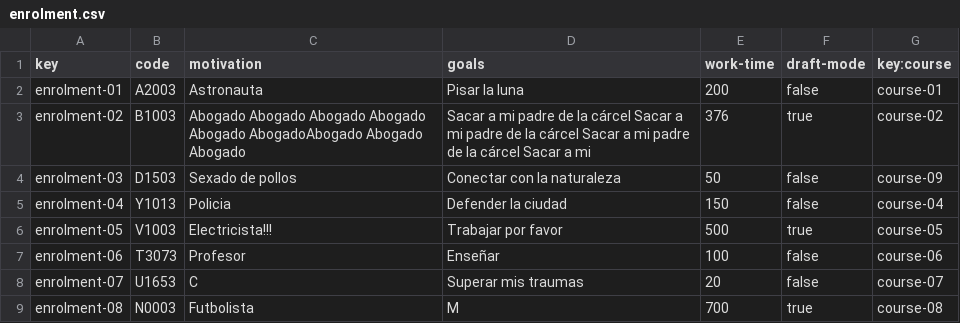
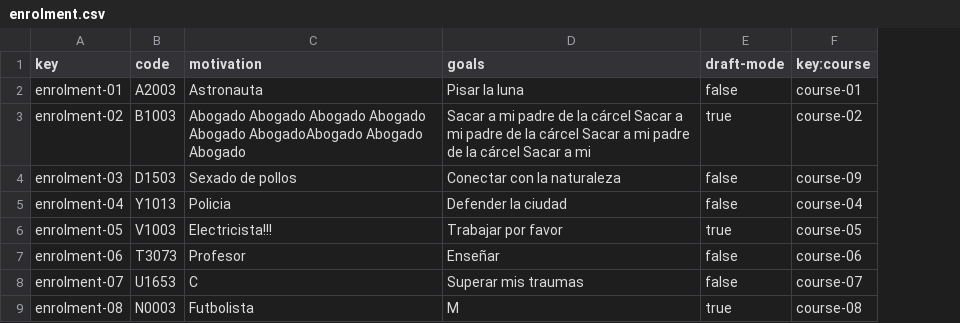
Before and after one commit to adrrf/acme-life-long-learning, a CSV file: src/main/webapp/WEB-INF/resources/sample-data/enrolment.csv, drawn as a sheet; the diff names each change by its address in the sheet, - before the commit and + after, or states it on an @@ line.

```diff
--- a/src/main/webapp/WEB-INF/resources/sample-data/enrolment.csv
+++ b/src/main/webapp/WEB-INF/resources/sample-data/enrolment.csv
-column E (work-time), rows 2-9: 200 | 376 | 50 | 150 | 500 | 100 | 20 | 700
```
Also changed, not shown: src/main/webapp/WEB-INF/resources/sample-data/activity.csv, 4 other files.
